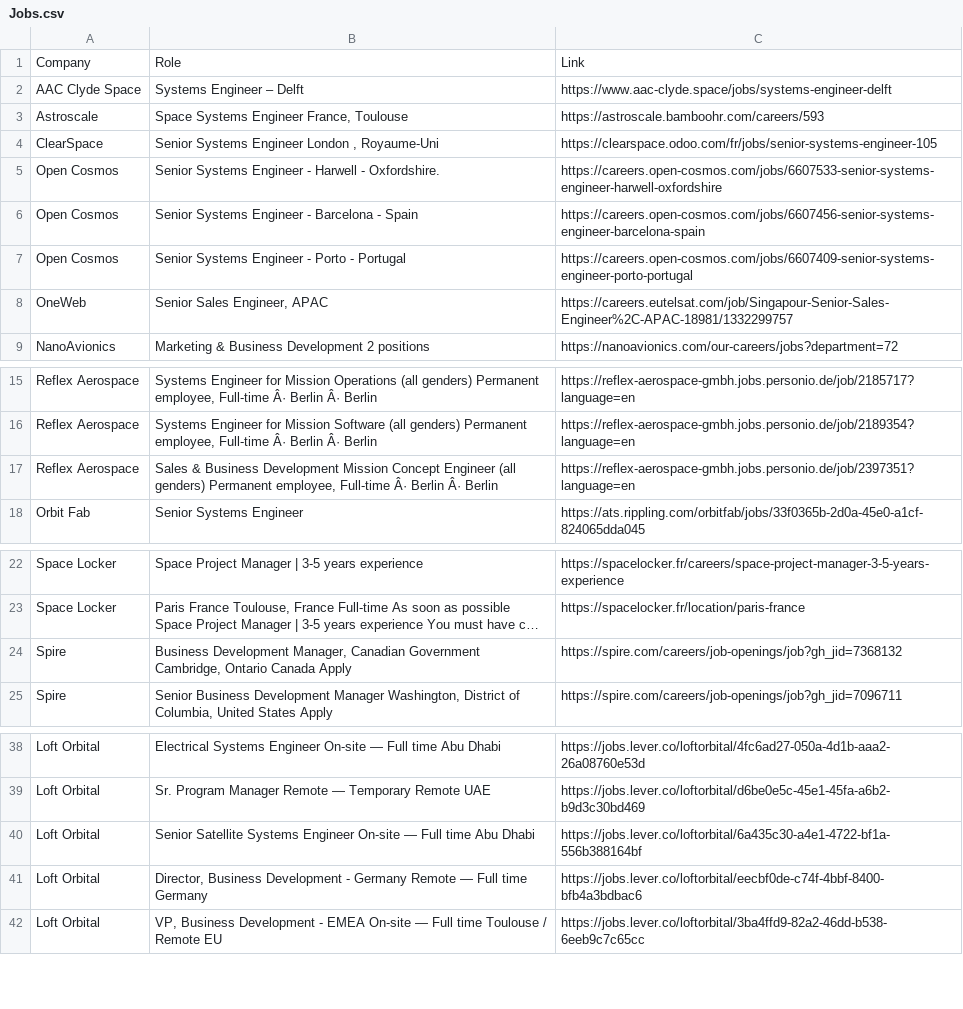
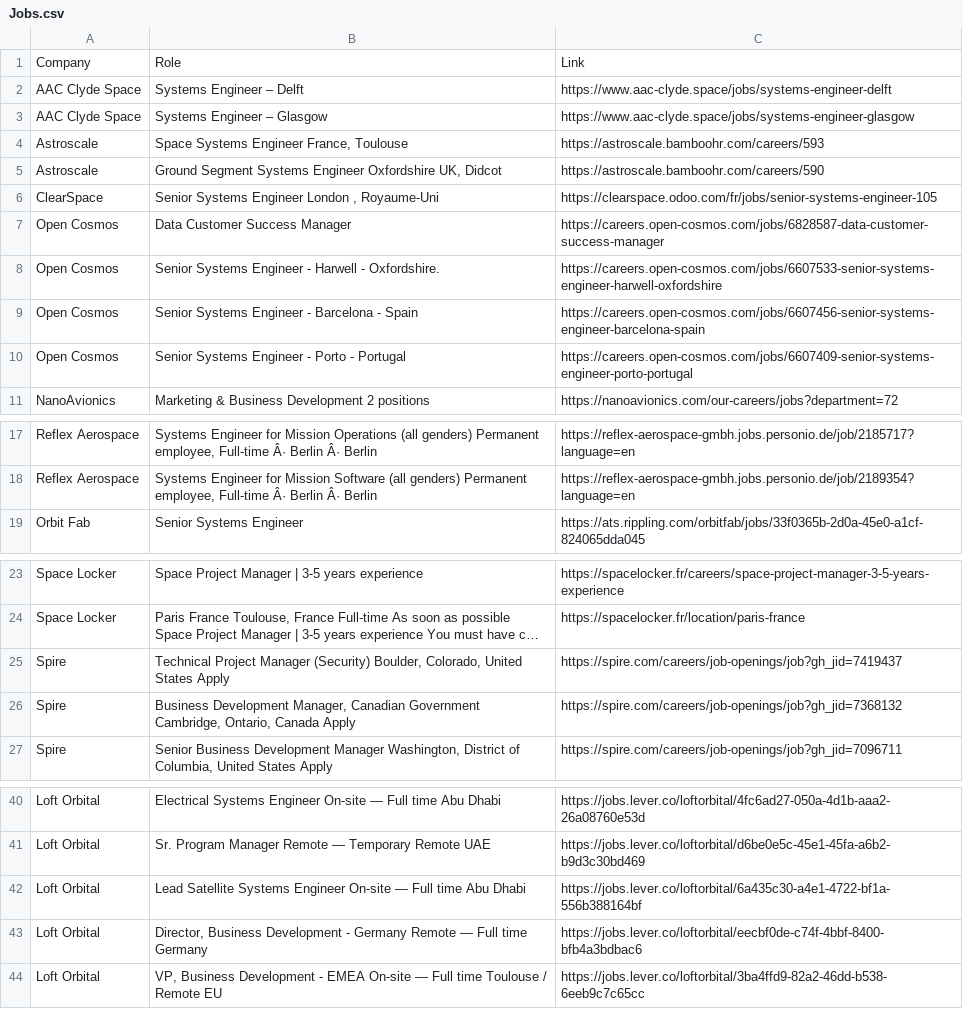
Before and after one commit to gourav1511/newspace-jobs, a CSV file: scraper/Jobs.csv, drawn as a sheet; only a part is shown, gaps mark what is left out.

```diff
--- a/scraper/Jobs.csv
+++ b/scraper/Jobs.csv
@@ -2,4 +2,7 @@ Company,Role,Link
 AAC Clyde Space,Systems Engineer – Delft,https://www.aac-clyde.space/jobs/systems-engineer-delft
+AAC Clyde Space,Systems Engineer – Glasgow,https://www.aac-clyde.space/jobs/systems-engineer-glasgow
 Astroscale,"Space Systems Engineer France, Toulouse",https://astroscale.bamboohr.com/careers/593
+Astroscale,"Ground Segment Systems Engineer Oxfordshire UK, Didcot",https://astroscale.bamboohr.com/careers/590
 ClearSpace,"Senior Systems Engineer London , Royaume-Uni",https://clearspace.odoo.com/fr/jobs/senior-systems-engineer-105
+Open Cosmos,Data Customer Success Manager,https://careers.open-cosmos.com/jobs/6828587-data-customer-success-manager
 Open Cosmos,Senior Systems Engineer - Harwell - Oxfordshire.,https://careers.open-cosmos.com/jobs/6607533-senior-systems-engineer-harwell-oxfordshire
@@ -7,3 +10,2 @@ Open Cosmos,Senior Systems Engineer - Barcelona - Spain,https://careers.open-cos
 Open Cosmos,Senior Systems Engineer - Porto - Portugal,https://careers.open-cosmos.com/jobs/6607409-senior-systems-engineer-porto-portugal
-OneWeb,"Senior Sales Engineer, APAC",https://careers.eutelsat.com/job/Singapour-Senior-Sales-Engineer%2C-APAC-18981/1332299757
 NanoAvionics,Marketing & Business Development 2 positions,https://nanoavionics.com/our-careers/jobs?department=72
@@ -16,3 +18,2 @@ Reflex Aerospace,"Systems Engineer for Mission Operations (all genders) Permanen
 Reflex Aerospace,"Systems Engineer for Mission Software (all genders) Permanent employee, Full-time Â· Berlin Â· Berlin",https://reflex-aerospace-gmbh.jobs.personio.de/job/2189354?language=en
-Reflex Aerospace,"Sales & Business Development Mission Concept Engineer (all genders) Permanent employee, Full-time Â· Berlin Â· Berlin",https://reflex-aerospace-gmbh.jobs.personio.de/job/2397351?language=en
 Orbit Fab,Senior Systems Engineer,https://ats.rippling.com/orbitfab/jobs/33f0365b-2d0a-45e0-a1cf-824065dda045
@@ -23,3 +24,4 @@ Space Locker,Space Project Manager | 3-5 years experience,https://spacelocker.fr
 Space Locker,"Paris France Toulouse, France Full-time As soon as possible Space Project Manager | 3-5 years experience You must have c…",https://spacelocker.fr/location/paris-france
-Spire,"Business Development Manager, Canadian Government Cambridge, Ontario Canada Apply",https://spire.com/careers/job-openings/job?gh_jid=7368132
+Spire,"Technical Project Manager (Security) Boulder, Colorado, United States Apply",https://spire.com/careers/job-openings/job?gh_jid=7419437
+Spire,"Business Development Manager, Canadian Government Cambridge, Ontario, Canada Apply",https://spire.com/careers/job-openings/job?gh_jid=7368132
 Spire,"Senior Business Development Manager Washington, District of Columbia, United States Apply",https://spire.com/careers/job-openings/job?gh_jid=7096711
@@ -39,3 +41,3 @@ Loft Orbital,Electrical Systems Engineer On-site — Full time Abu Dhabi,https:/
 Loft Orbital,Sr. Program Manager Remote — Temporary Remote UAE,https://jobs.lever.co/loftorbital/d6be0e5c-45e1-45fa-a6b2-b9d3c30bd469
-Loft Orbital,Senior Satellite Systems Engineer On-site — Full time Abu Dhabi,https://jobs.lever.co/loftorbital/6a435c30-a4e1-4722-bf1a-556b388164bf
+Loft Orbital,Lead Satellite Systems Engineer On-site — Full time Abu Dhabi,https://jobs.lever.co/loftorbital/6a435c30-a4e1-4722-bf1a-556b388164bf
 Loft Orbital,"Director, Business Development - Germany Remote — Full time Germany",https://jobs.lever.co/loftorbital/eecbf0de-c74f-4bbf-8400-bfb4a3bdbac6
```
